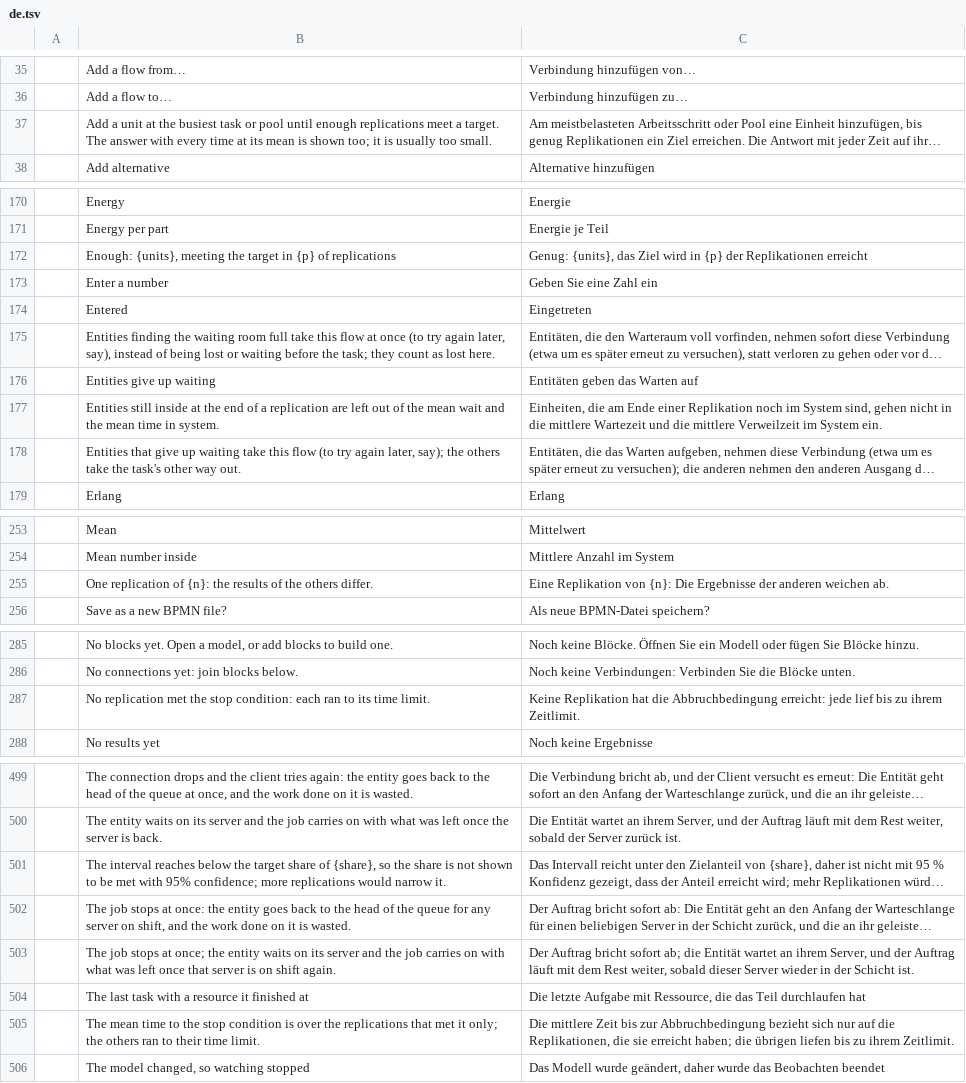
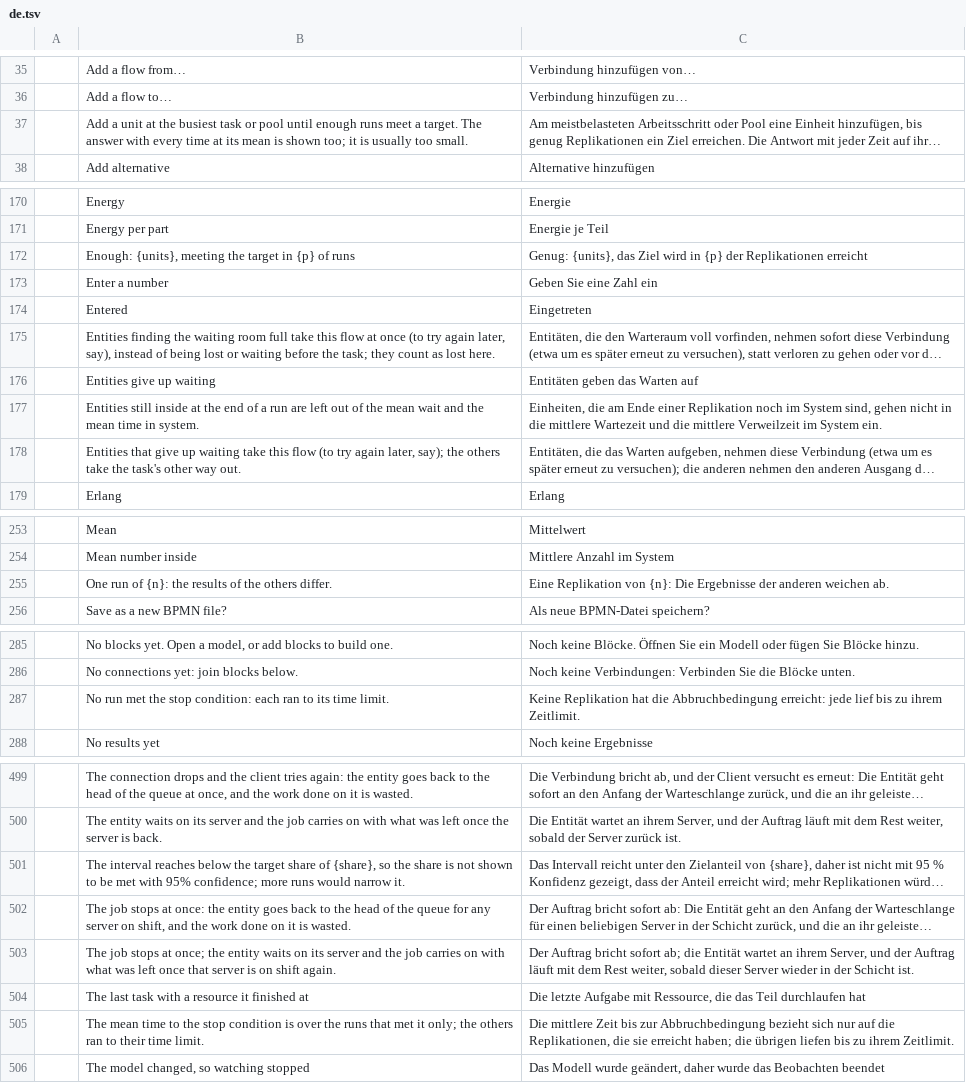
Before and after one commit to helenkwok/StochCraft, a TSV file: i18n/de.tsv, drawn as a sheet; only a part is shown, gaps mark what is left out; long unchanged cells end in …; the diff covers the shown part only; the diff names each change by its address in the sheet, - before the commit and + after, or states it on an @@ line.

Commit message:
The window says run and experiment, not replication (#145, step 1) (#154)
One run is one pass of the model with its own random numbers; the experiment is all of them.
Every window string that said replication now says run ("10 runs", "Watching run 1", the Runs
field), and the 44 catalogs are re-keyed to the new English with their translations kept, so no
language falls back to English; moving each language to its own word for a run is step 2. The
command line, JSON results and files keep replications. The user guide and README follow; the
guide's glossary says textbooks call a run a replication.

```diff
--- a/i18n/de.tsv
+++ b/i18n/de.tsv
-B37: …until enough replications meet a…
+B37: …until enough runs meet a…
-B172: …{p} of replications
+B172: …{p} of runs
-B177: …of a replication are left…
+B177: …of a run are left…
-B255: One replication of {n}:…
+B255: One run of {n}:…
-B287: No replication met the…
+B287: No run met the…
-B501: …confidence; more replications would narrow…
+B501: …confidence; more runs would narrow…
-B505: …over the replications that met…
+B505: …over the runs that met…
```
Also changed, not shown: 23 edited cells elsewhere in this file, i18n/el.tsv, i18n/es.tsv, 54 other files.
